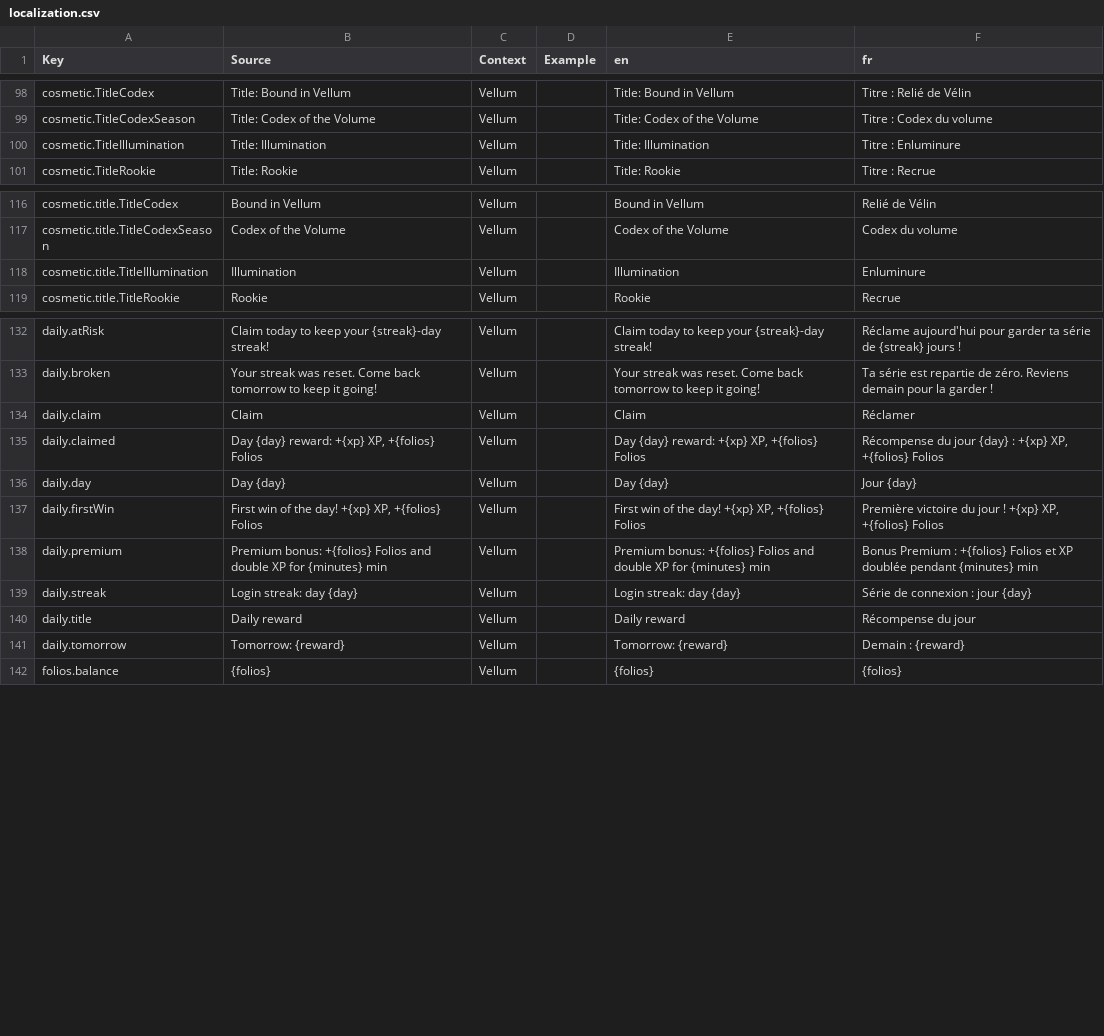
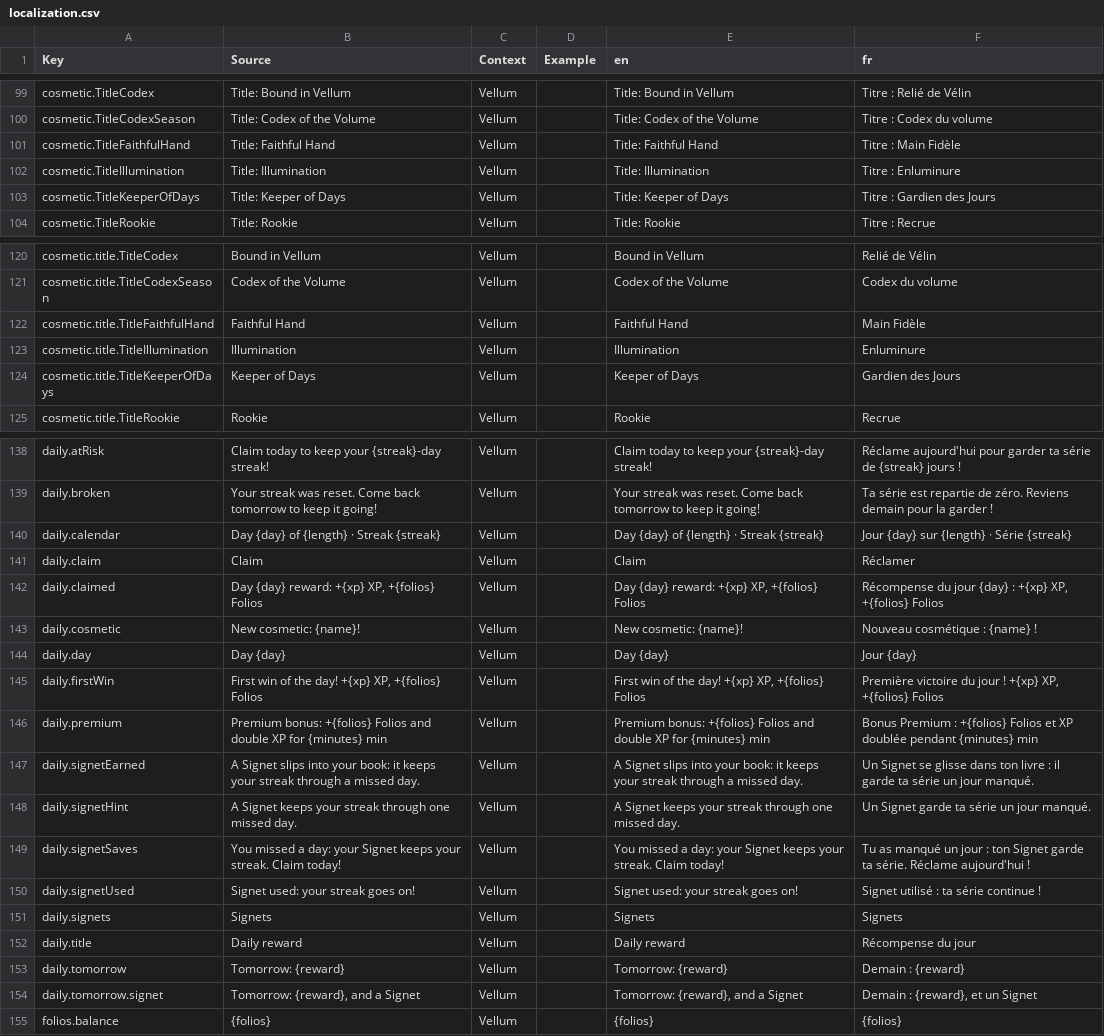
Before and after one commit to FouziGit/robloxtest, a CSV file: localization.csv, drawn as a sheet; only a part is shown, gaps mark what is left out; the diff covers the shown part only.

```diff
--- a/localization.csv
+++ b/localization.csv
@@ -99,3 +100,5 @@ cosmetic.TitleCodex,Title: Bound in Vellum,Vellum,,Title: Bound in Vellum,Titre
 cosmetic.TitleCodexSeason,Title: Codex of the Volume,Vellum,,Title: Codex of the Volume,Titre : Codex du volume
+cosmetic.TitleFaithfulHand,Title: Faithful Hand,Vellum,,Title: Faithful Hand,Titre : Main Fidèle
 cosmetic.TitleIllumination,Title: Illumination,Vellum,,Title: Illumination,Titre : Enluminure
+cosmetic.TitleKeeperOfDays,Title: Keeper of Days,Vellum,,Title: Keeper of Days,Titre : Gardien des Jours
 cosmetic.TitleRookie,Title: Rookie,Vellum,,Title: Rookie,Titre : Recrue
@@ -117,3 +121,5 @@ cosmetic.title.TitleCodex,Bound in Vellum,Vellum,,Bound in Vellum,Relié de Vél
 cosmetic.title.TitleCodexSeason,Codex of the Volume,Vellum,,Codex of the Volume,Codex du volume
+cosmetic.title.TitleFaithfulHand,Faithful Hand,Vellum,,Faithful Hand,Main Fidèle
 cosmetic.title.TitleIllumination,Illumination,Vellum,,Illumination,Enluminure
+cosmetic.title.TitleKeeperOfDays,Keeper of Days,Vellum,,Keeper of Days,Gardien des Jours
 cosmetic.title.TitleRookie,Rookie,Vellum,,Rookie,Recrue
@@ -133,4 +139,6 @@ daily.atRisk,Claim today to keep your {streak}-day streak!,Vellum,,Claim today t
 daily.broken,Your streak was reset. Come back tomorrow to keep it going!,Vellum,,Your streak was reset. Come back tomorrow to keep it going!,Ta série est repartie de zéro. Reviens demain pour la garder !
+daily.calendar,Day {day} of {length} · Streak {streak},Vellum,,Day {day} of {length} · Streak {streak},Jour {day} sur {length} · Série {streak}
 daily.claim,Claim,Vellum,,Claim,Réclamer
 daily.claimed,"Day {day} reward: +{xp} XP, +{folios} Folios",Vellum,,"Day {day} reward: +{xp} XP, +{folios} Folios","Récompense du jour {day} : +{xp} XP, +{folios} Folios"
+daily.cosmetic,New cosmetic: {name}!,Vellum,,New cosmetic: {name}!,Nouveau cosmétique : {name} !
 daily.day,Day {day},Vellum,,Day {day},Jour {day}
@@ -138,5 +146,10 @@ daily.firstWin,"First win of the day! +{xp} XP, +{folios} Folios",Vellum,,"First
 daily.premium,Premium bonus: +{folios} Folios and double XP for {minutes} min,Vellum,,Premium bonus: +{folios} Folios and double XP for {minutes} min,Bonus Premium : +{folios} Folios et XP doublée pendant {minutes} min
-daily.streak,Login streak: day {day},Vellum,,Login streak: day {day},Série de connexion : jour {day}
+daily.signetEarned,A Signet slips into your book: it keeps your streak through a missed day.,Vellum,,A Signet slips into your book: it keeps your streak through a missed day.,Un Signet se glisse dans ton livre : il garde ta série un jour manqué.
+daily.signetHint,A Signet keeps your streak through one missed day.,Vellum,,A Signet keeps your streak through one missed day.,Un Signet garde ta série un jour manqué.
+daily.signetSaves,You missed a day: your Signet keeps your streak. Claim today!,Vellum,,You missed a day: your Signet keeps your streak. Claim today!,Tu as manqué un jour : ton Signet garde ta série. Réclame aujourd'hui !
+daily.signetUsed,Signet used: your streak goes on!,Vellum,,Signet used: your streak goes on!,Signet utilisé : ta série continue !
+daily.signets,Signets,Vellum,,Signets,Signets
 daily.title,Daily reward,Vellum,,Daily reward,Récompense du jour
 daily.tomorrow,Tomorrow: {reward},Vellum,,Tomorrow: {reward},Demain : {reward}
+daily.tomorrow.signet,"Tomorrow: {reward}, and a Signet",Vellum,,"Tomorrow: {reward}, and a Signet","Demain : {reward}, et un Signet"
 folios.balance,{folios},Vellum,,{folios},{folios}
```
Also changed, not shown: 3 added rows elsewhere in this file, 23 other files.
